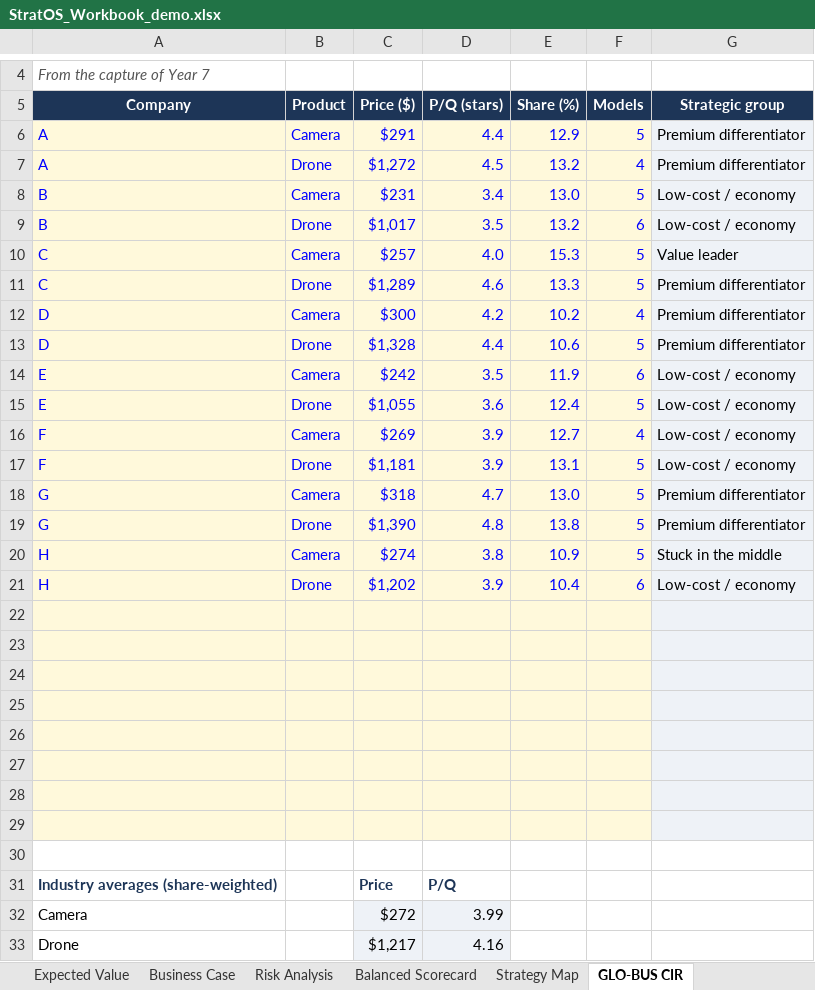
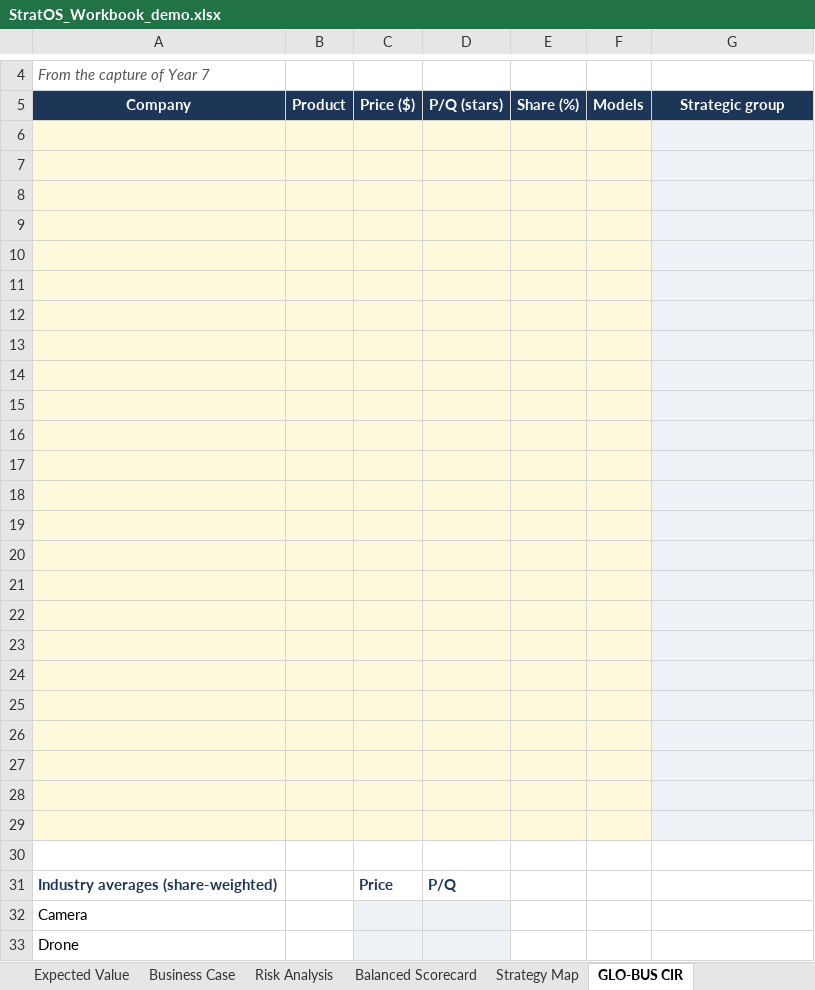
Before and after one commit to Brads777/Strat-IQ-Strategy-Toolkit, an Excel workbook: demo/StratOS_Workbook_demo.xlsx, sheet GLO-BUS CIR, drawn as a sheet; only a part is shown, gaps mark what is left out; values as stored, in another font and other column widths than the file's, no borders; conditional formats not drawn; the diff names each change by its address in the sheet, - before the commit and + after, or states it on an @@ line.

```diff
--- a/demo/StratOS_Workbook_demo.xlsx (sheet GLO-BUS CIR)
+++ b/demo/StratOS_Workbook_demo.xlsx (sheet GLO-BUS CIR)
-row 6: A | Camera | $291 | 4.4 | 12.9 | 5 | Premium differentiator
+row 6: (empty)
-row 7: A | Drone | $1,272 | 4.5 | 13.2 | 4 | Premium differentiator
+row 7: (empty)
-row 8: B | Camera | $231 | 3.4 | 13.0 | 5 | Low-cost / economy
+row 8: (empty)
-row 9: B | Drone | $1,017 | 3.5 | 13.2 | 6 | Low-cost / economy
+row 9: (empty)
-row 10: C | Camera | $257 | 4.0 | 15.3 | 5 | Value leader
+row 10: (empty)
-row 11: C | Drone | $1,289 | 4.6 | 13.3 | 5 | Premium differentiator
+row 11: (empty)
-row 12: D | Camera | $300 | 4.2 | 10.2 | 4 | Premium differentiator
+row 12: (empty)
-row 13: D | Drone | $1,328 | 4.4 | 10.6 | 5 | Premium differentiator
+row 13: (empty)
-row 14: E | Camera | $242 | 3.5 | 11.9 | 6 | Low-cost / economy
+row 14: (empty)
-row 15: E | Drone | $1,055 | 3.6 | 12.4 | 5 | Low-cost / economy
+row 15: (empty)
-row 16: F | Camera | $269 | 3.9 | 12.7 | 4 | Low-cost / economy
+row 16: (empty)
-row 17: F | Drone | $1,181 | 3.9 | 13.1 | 5 | Low-cost / economy
+row 17: (empty)
-row 18: G | Camera | $318 | 4.7 | 13.0 | 5 | Premium differentiator
+row 18: (empty)
-row 19: G | Drone | $1,390 | 4.8 | 13.8 | 5 | Premium differentiator
+row 19: (empty)
-row 20: H | Camera | $274 | 3.8 | 10.9 | 5 | Stuck in the middle
+row 20: (empty)
-row 21: H | Drone | $1,202 | 3.9 | 10.4 | 6 | Low-cost / economy
+row 21: (empty)
-C32 (Price ($)): $272
+C32 (Price ($)): (empty)
-D32 (P/Q (stars)): 3.99
+D32 (P/Q (stars)): (empty)
-C33 (Price ($)): $1,217
+C33 (Price ($)): (empty)
-D33 (P/Q (stars)): 4.16
+D33 (P/Q (stars)): (empty)
```
Also changed, not shown: sheet Risk Analysis, sheet Y6 Results, sheet Y7 Results, sheet Tracking, sheet Start, sheet GLO-BUS Planner, other sheet tabs, formulas that keep their value, charts or pictures, release-assets/StratOS_Workbook_template.xlsx, 10 other files.
